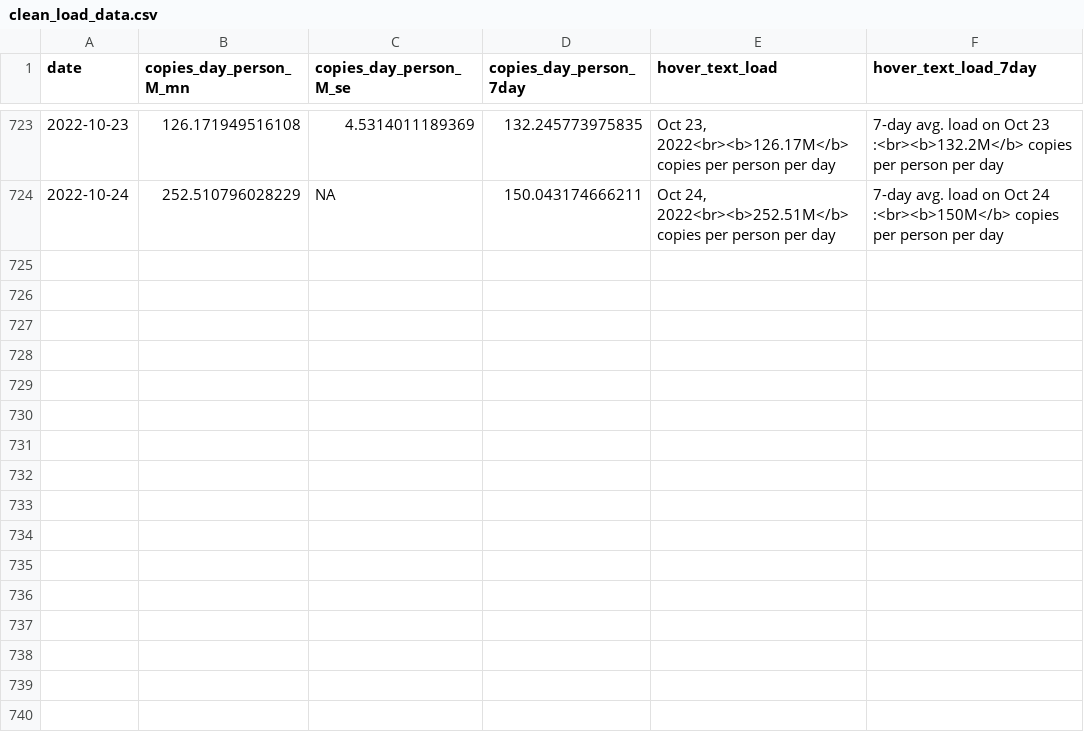
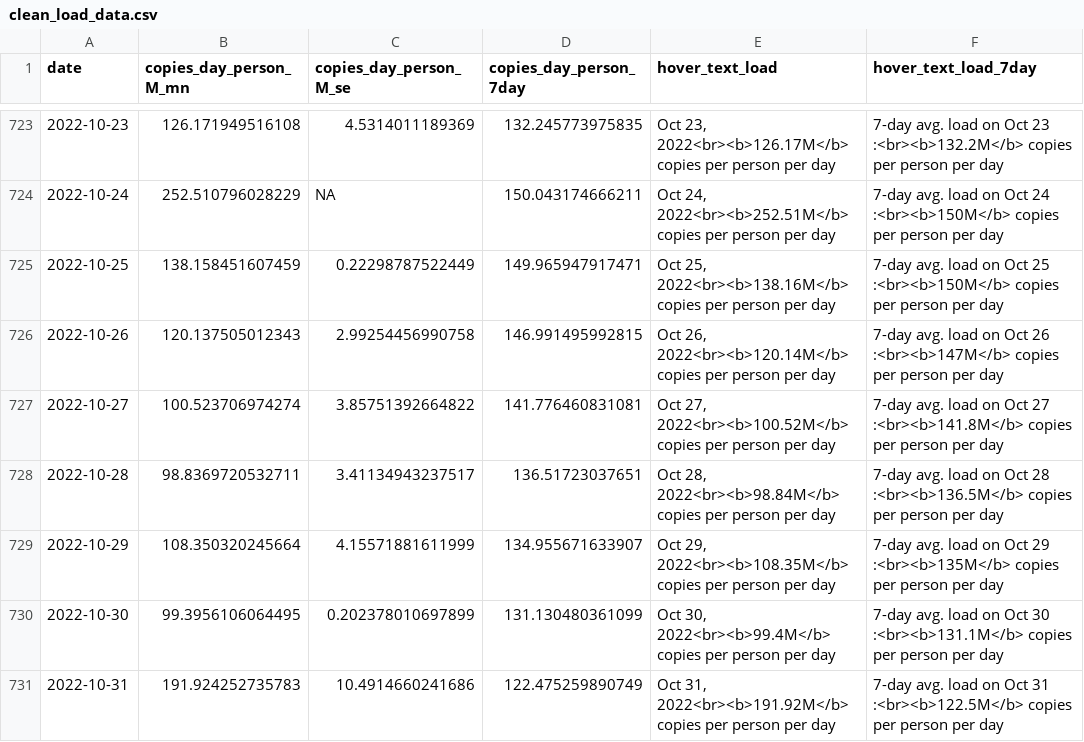
Before and after one commit to Metropolitan-Council/covid-poops, a CSV file: data/clean_load_data.csv, drawn as a sheet; only a part is shown, gaps mark what is left out.

```diff
--- a/data/clean_load_data.csv
+++ b/data/clean_load_data.csv
@@ -724 +724,8 @@
 2022-10-24,252.510796028229,NA,150.043174666211,"Oct 24, 2022<br><b>252.51M</b> copies per person per day","7-day avg. load on Oct 24 :<br><b>150M</b> copies per person per day"
+2022-10-25,138.158451607459,0.22298787522449,149.965947917471,"Oct 25, 2022<br><b>138.16M</b> copies per person per day","7-day avg. load on Oct 25 :<br><b>150M</b> copies per person per day"
+2022-10-26,120.137505012343,2.99254456990758,146.991495992815,"Oct 26, 2022<br><b>120.14M</b> copies per person per day","7-day avg. load on Oct 26 :<br><b>147M</b> copies per person per day"
+2022-10-27,100.523706974274,3.85751392664822,141.776460831081,"Oct 27, 2022<br><b>100.52M</b> copies per person per day","7-day avg. load on Oct 27 :<br><b>141.8M</b> copies per person per day"
+2022-10-28,98.8369720532711,3.41134943237517,136.51723037651,"Oct 28, 2022<br><b>98.84M</b> copies per person per day","7-day avg. load on Oct 28 :<br><b>136.5M</b> copies per person per day"
+2022-10-29,108.350320245664,4.15571881611999,134.955671633907,"Oct 29, 2022<br><b>108.35M</b> copies per person per day","7-day avg. load on Oct 29 :<br><b>135M</b> copies per person per day"
+2022-10-30,99.3956106064495,0.202378010697899,131.130480361099,"Oct 30, 2022<br><b>99.4M</b> copies per person per day","7-day avg. load on Oct 30 :<br><b>131.1M</b> copies per person per day"
+2022-10-31,191.924252735783,10.4914660241686,122.475259890749,"Oct 31, 2022<br><b>191.92M</b> copies per person per day","7-day avg. load on Oct 31 :<br><b>122.5M</b> copies per person per day"
```
Also changed, not shown: data/case_data.csv, data/clean_variant_data.csv, 26 other files.
